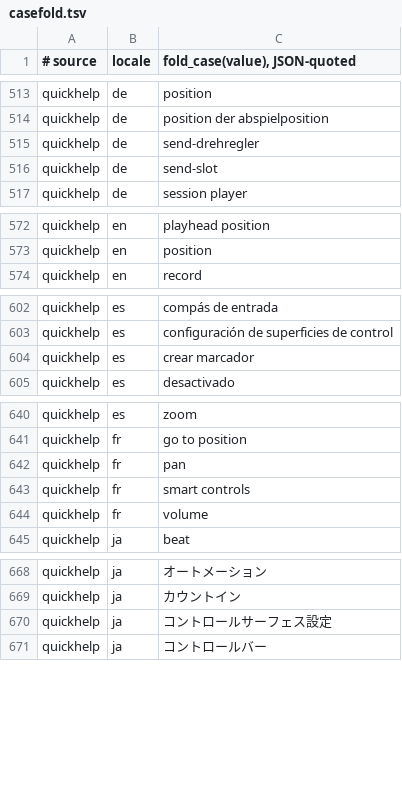
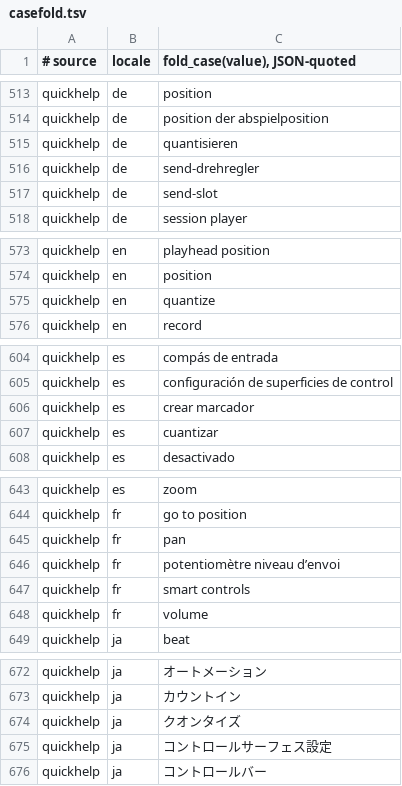
Before and after one commit to MongLong0214/logic-pro-mcp, a TSV file: docs/canon/ledger/casefold.tsv, drawn as a sheet; only a part is shown, gaps mark what is left out; the diff covers the shown part only.

Commit message:
fix(locale): derive send slider hints from the own QuickHelp row
Preserve legacy fragments and contains semantics, including the original French NBSP. Add installed Title/Text consumer fixtures and retain existing pan and volume controls. Regenerate the corpus and close only derived label gaps; no new native locale qualification or wrong-actuator claim. This is an independent partial increment for #904, stacked on the still-draft #1116.

```diff
--- a/docs/canon/ledger/casefold.tsv
+++ b/docs/canon/ledger/casefold.tsv
@@ -514,2 +514,3 @@ quickhelp	de	"position"
 quickhelp	de	"position der abspielposition"
+quickhelp	de	"quantisieren"
 quickhelp	de	"send-drehregler"
@@ -573,2 +574,3 @@ quickhelp	en	"playhead position"
 quickhelp	en	"position"
+quickhelp	en	"quantize"
 quickhelp	en	"record"
@@ -604,2 +606,3 @@ quickhelp	es	"configuración de superficies de control"
 quickhelp	es	"crear marcador"
+quickhelp	es	"cuantizar"
 quickhelp	es	"desactivado"
@@ -642,2 +645,3 @@ quickhelp	fr	"go to position"
 quickhelp	fr	"pan"
+quickhelp	fr	"potentiomètre niveau d’envoi "
 quickhelp	fr	"smart controls"
@@ -669,2 +673,3 @@ quickhelp	ja	"オートメーション"
 quickhelp	ja	"カウントイン"
+quickhelp	ja	"クオンタイズ"
 quickhelp	ja	"コントロールサーフェス設定"
```
Also changed, not shown: 2 added rows elsewhere in this file, 8 other files.
